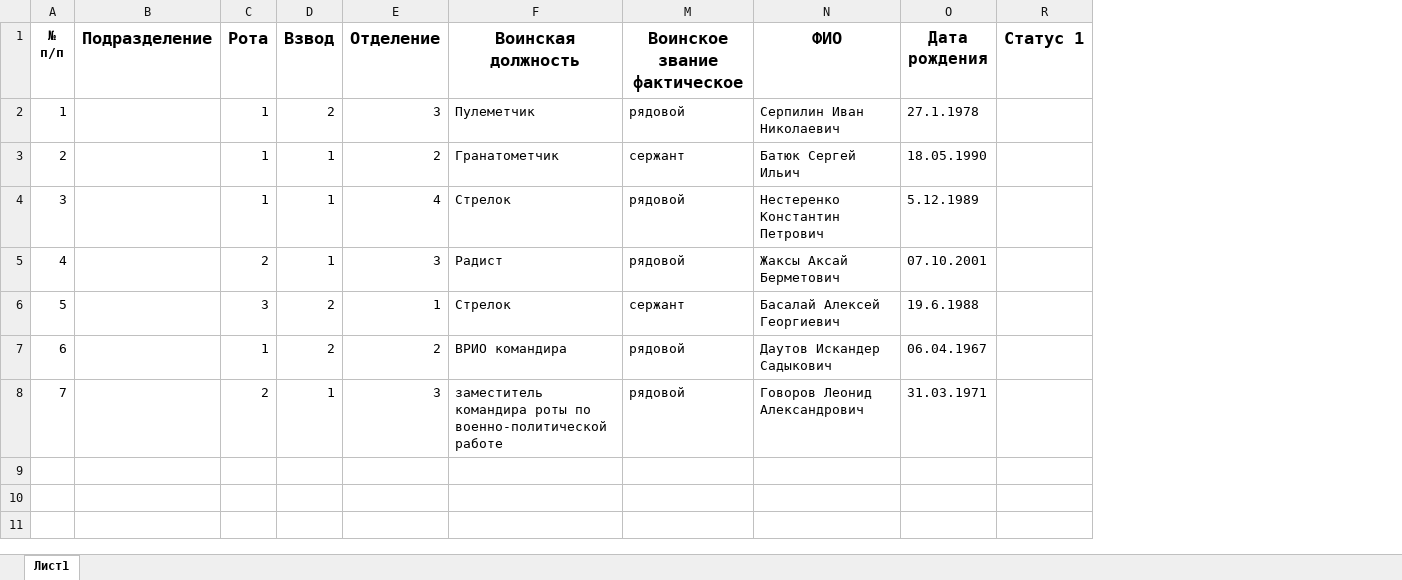
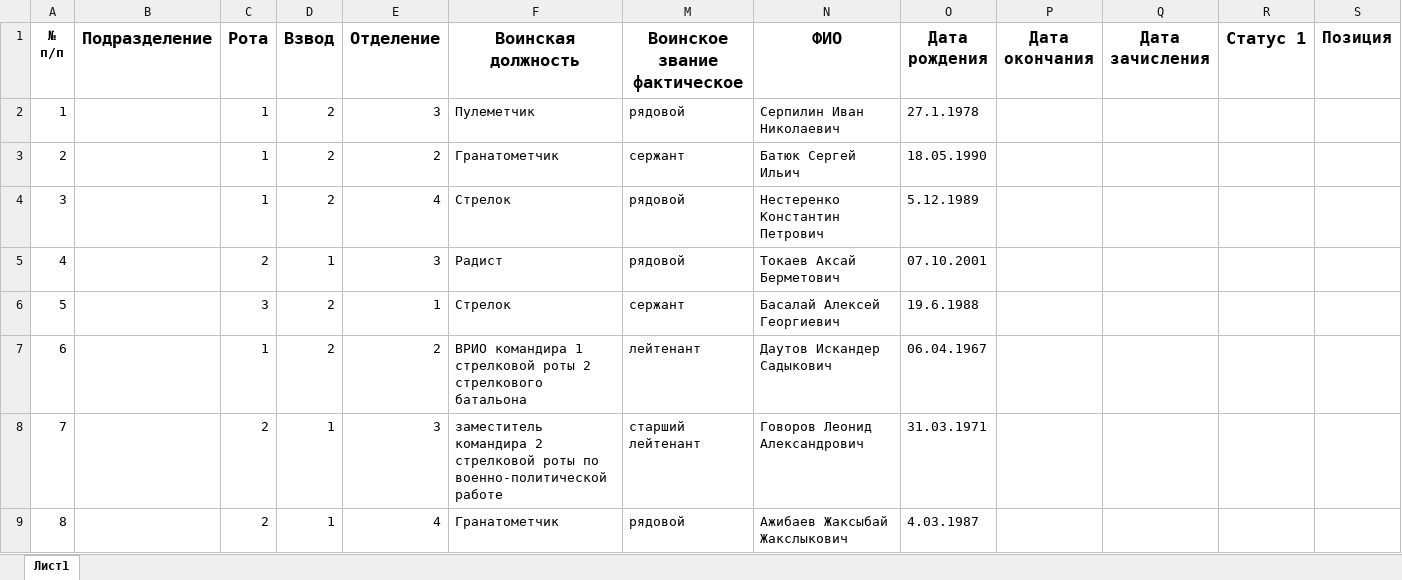
Before and after one commit to ivasiliev/pisar, an Excel workbook: pisar/data/personnel-demo.xlsx, sheet Лист1, drawn as a sheet; only a part is shown; values as stored, in another font and other column widths than the file's, no borders; rows hold the shown columns only; the diff names each change by its address in the sheet, - before the commit and + after, or states it on an @@ line.

```diff
--- a/pisar/data/personnel-demo.xlsx (sheet Лист1)
+++ b/pisar/data/personnel-demo.xlsx (sheet Лист1)
@@ column P (Дата окончания) unhidden, empty @@
@@ column Q (Дата зачисления) unhidden, empty @@
@@ column S (Позиция) unhidden, empty @@
-D3:D4 (Взвод): 1
+D3:D4 (Взвод): 2
-N5 (ФИО): Жаксы Аксай Берметович
+N5 (ФИО): Токаев Аксай Берметович
-F7 (Воинская должность): ВРИО командира
+F7 (Воинская должность): ВРИО командира 1 стрелковой роты 2 стрелкового батальона
-M7 (Воинское звание фактическое): рядовой
+M7 (Воинское звание фактическое): лейтенант
-F8 (Воинская должность): заместитель командира роты по…
+F8 (Воинская должность): заместитель командира 2 стрелковой роты по…
-M8 (Воинское звание фактическое): рядовой
+M8 (Воинское звание фактическое): старший лейтенант
+row 9: 8 |  | 2 | 1 | 4 | Гранатометчик | рядовой | Ажибаев Жаксыбай Жакслыкович | 4.03.1987
```
Also changed, not shown: 9 other files.
